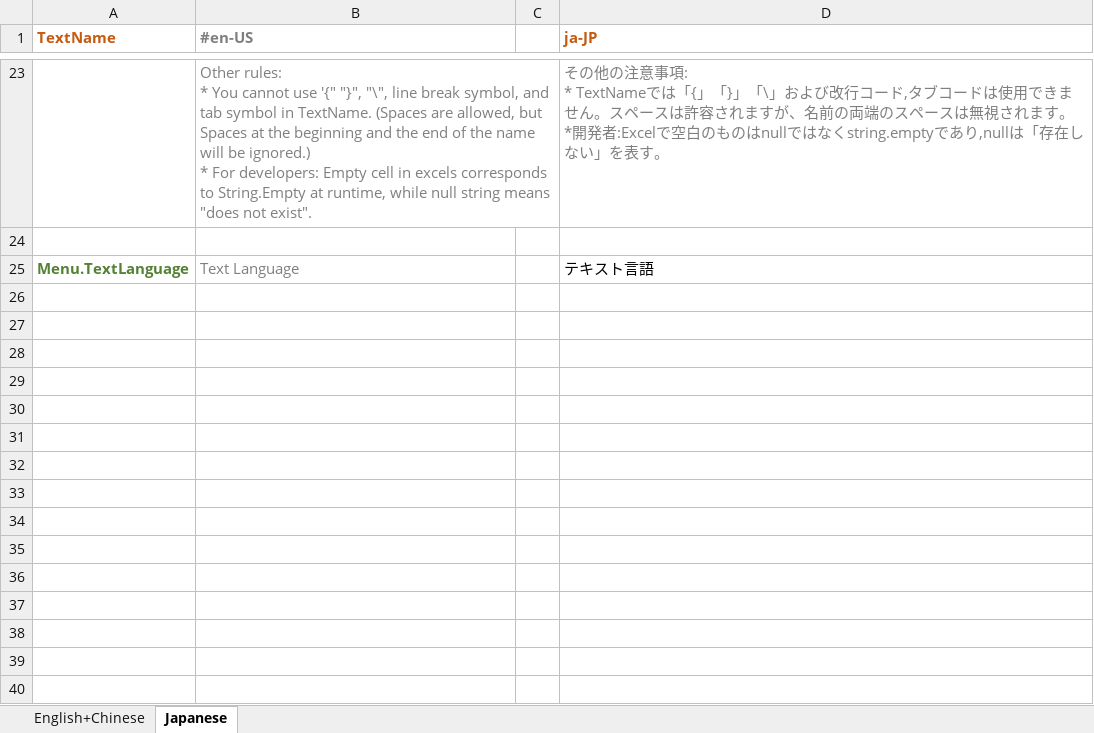
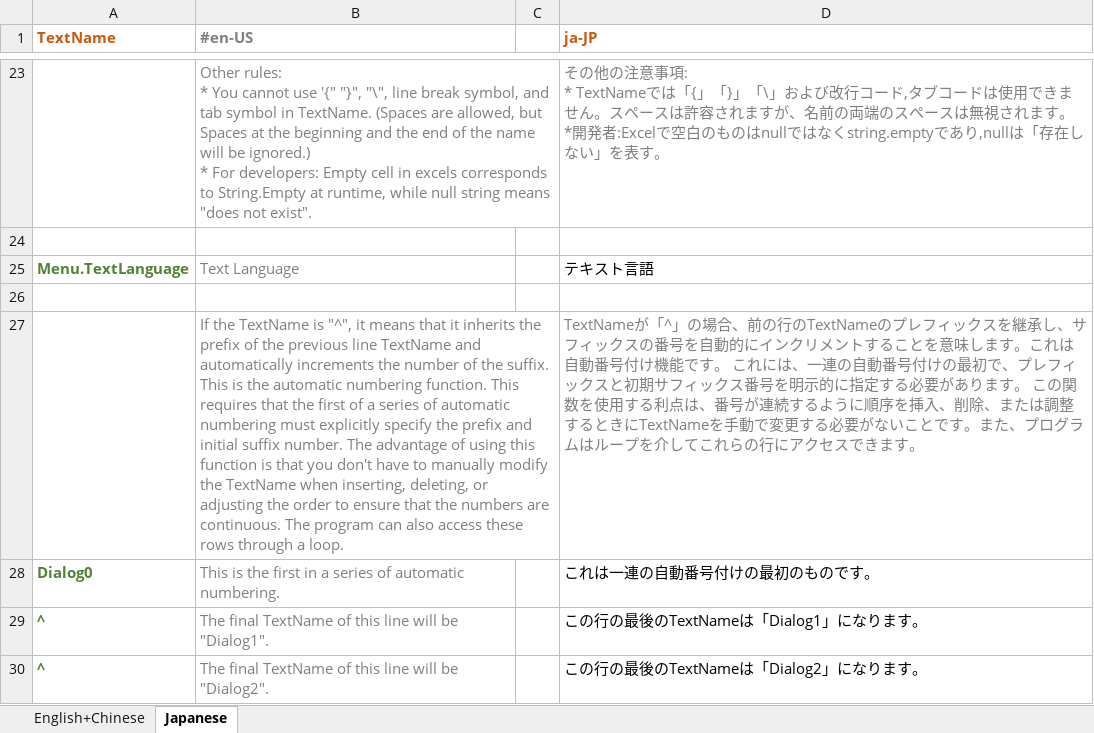
Before and after one commit to darktable/UnityExtensionsLocalization, an Excel workbook: Documentation~/Sample.xlsx, sheet Japanese, drawn as a sheet; only a part is shown, gaps mark what is left out; values as stored, in another font and other column widths than the file's, no borders; the diff names each change by its address in the sheet, - before the commit and + after, or states it on an @@ line.

Commit message:
已修改        Documentation~/Sample.xlsx 已修改        Editor/ExcelHelper.cs 已修改        Editor/LanguagePacker.cs 已修改        Runtime/LocalizationManager.cs

```diff
--- a/Documentation~/Sample.xlsx (sheet Japanese)
+++ b/Documentation~/Sample.xlsx (sheet Japanese)
+row 26: (empty)
+row 27:  | If the TextName is "^", it means that it inherits the prefix of the previous line TextName and automatically increments the number of the suffix. This is the automatic numbering function. This requires that the first of a series of automatic numbering must explicitly specify the prefix and initial suffix number. The advantage of using this function is that you don't have to manually modify the TextName when inserting, deleting, or adjusting the order to ensure that the numbers are continuous. The program can also access these rows through a loop. |  | TextNameが「^」の場合、前の行のTextNameのプレフィックスを継承し、サフィックスの番号を自動的にインクリメントすることを意味します。これは自動番号付け機能です。 これには、一連の自動番号付けの最初で、プレフィックスと初期サフィックス番号を明示的に指定する必要があります。 この関数を使用する利点は、番号が連続するように順序を挿入、削除、または調整するときにTextNameを手動で変更する必要がないことです。また、プログラムはループを介してこれらの行にアクセスできます。
+row 28: Dialog0 | This is the first in a series of automatic numbering. |  | これは一連の自動番号付けの最初のものです。
+row 29: ^ | The final TextName of this line will be "Dialog1". |  | この行の最後のTextNameは「Dialog1」になります。
+row 30: ^ | The final TextName of this line will be "Dialog2". |  | この行の最後のTextNameは「Dialog2」になります。
```
Also changed, not shown: sheet English+Chinese, 3 other files.
